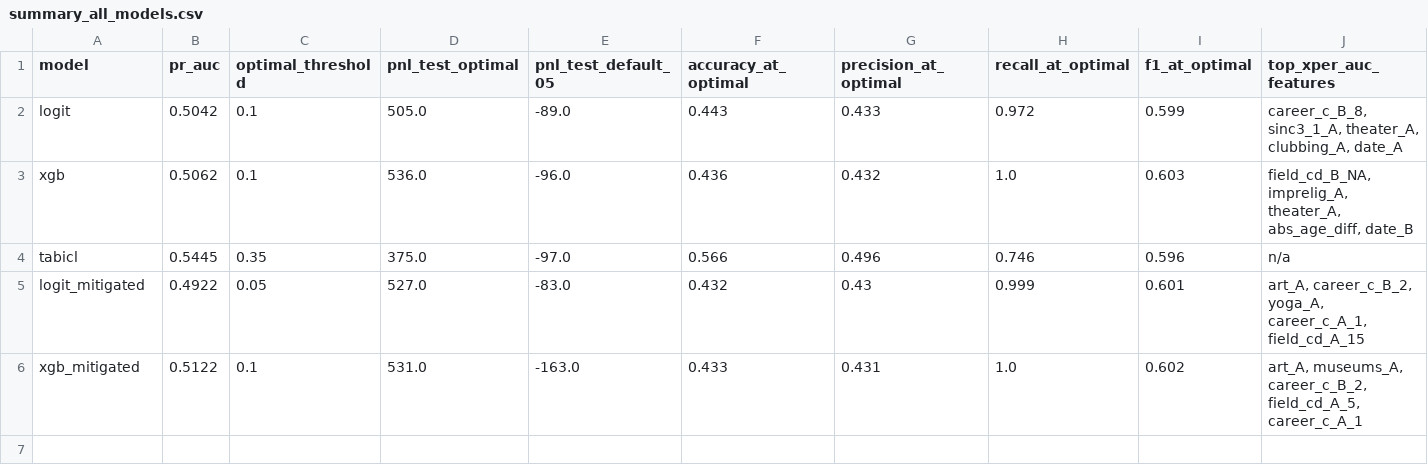
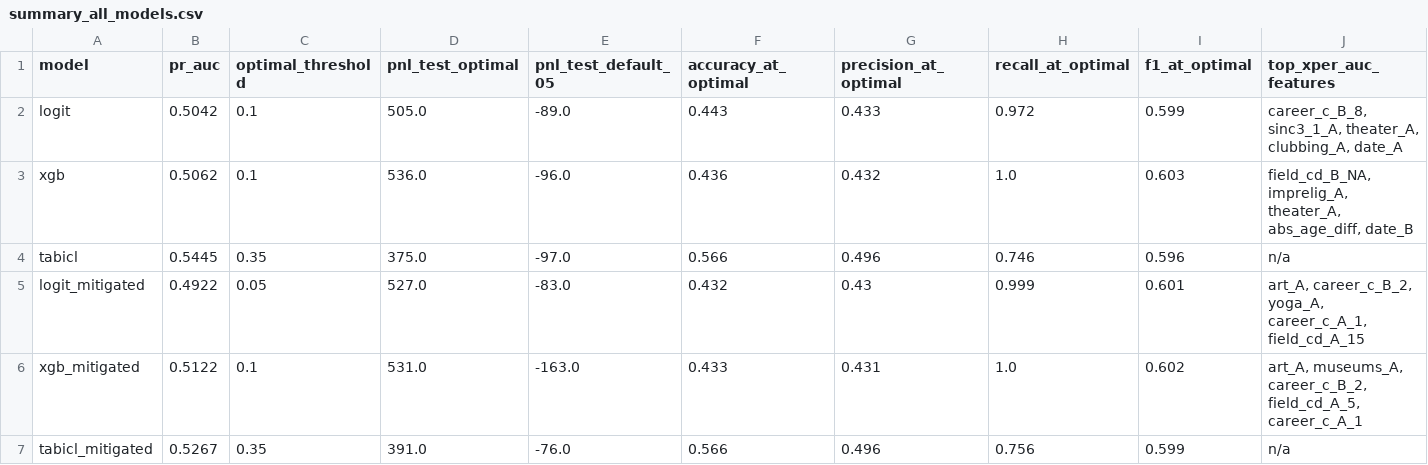
Before and after one commit to MaximilienLuc/Dating_app, a CSV file: reports/performance/summary_all_models.csv, drawn as a sheet.

```diff
--- a/reports/performance/summary_all_models.csv
+++ b/reports/performance/summary_all_models.csv
@@ -6 +6,2 @@ logit_mitigated,0.4922,0.05,527.0,-83.0,0.432,0.43,0.999,0.601,"art_A, career_c_
 xgb_mitigated,0.5122,0.1,531.0,-163.0,0.433,0.431,1.0,0.602,"art_A, museums_A, career_c_B_2, field_cd_A_5, career_c_A_1"
+tabicl_mitigated,0.5267,0.35,391.0,-76.0,0.566,0.496,0.756,0.599,n/a
```
Also changed, not shown: reports/performance/robustness_test.csv, 7 other files.
